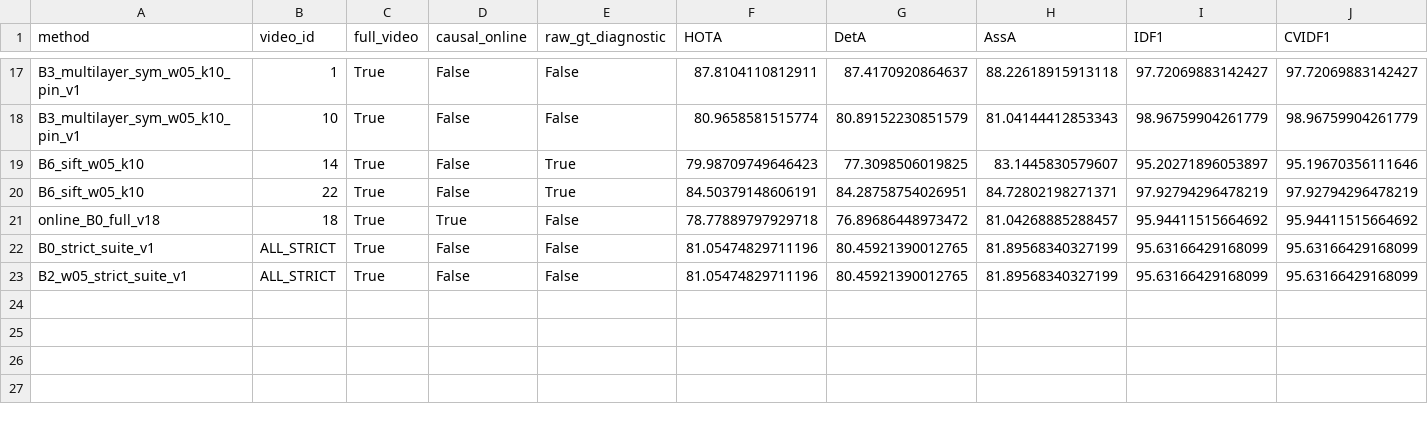
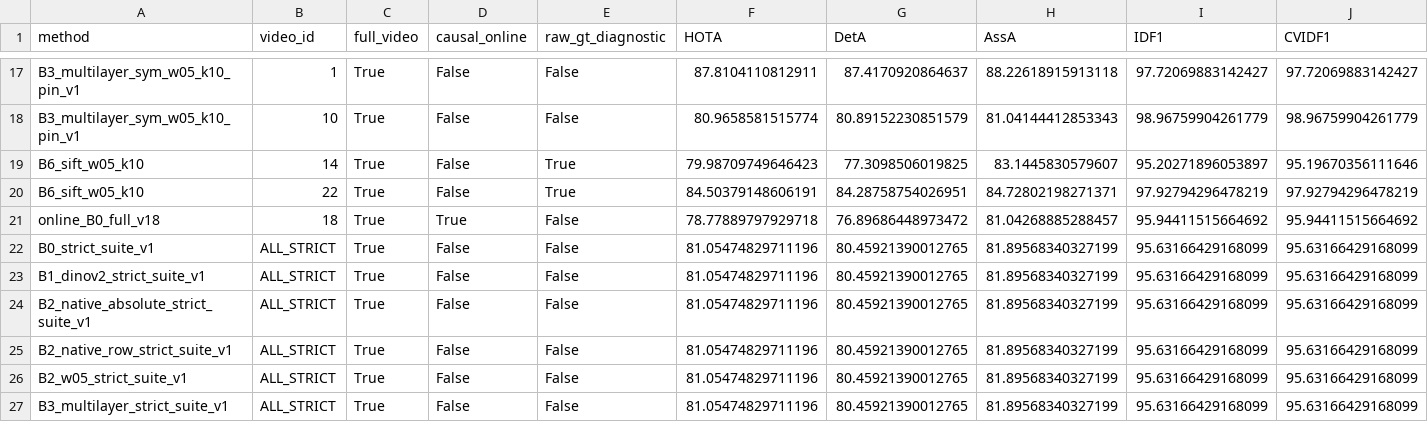
Before and after one commit to LYQ1107/WWW, a CSV file: results/ablation_results.csv, drawn as a sheet; only a part is shown, gaps mark what is left out; rows hold the shown columns only; the diff names each change by its address in the sheet, - before the commit and + after, or states it on an @@ line.

```diff
--- a/results/ablation_results.csv
+++ b/results/ablation_results.csv
+row 23: B1_dinov2_strict_suite_v1 | ALL_STRICT | True | False | False | 81.05474829711196 | 80.45921390012765 | 81.89568340327199 | 95.63166429168099 | 95.63166429168099
+row 24: B2_native_absolute_strict_suite_v1 | ALL_STRICT | True | False | False | 81.05474829711196 | 80.45921390012765 | 81.89568340327199 | 95.63166429168099 | 95.63166429168099
+row 25: B2_native_row_strict_suite_v1 | ALL_STRICT | True | False | False | 81.05474829711196 | 80.45921390012765 | 81.89568340327199 | 95.63166429168099 | 95.63166429168099
+row 27: B3_multilayer_strict_suite_v1 | ALL_STRICT | True | False | False | 81.05474829711196 | 80.45921390012765 | 81.89568340327199 | 95.63166429168099 | 95.63166429168099
```
Also changed, not shown: results/runtime_results.csv, 20 other files.
